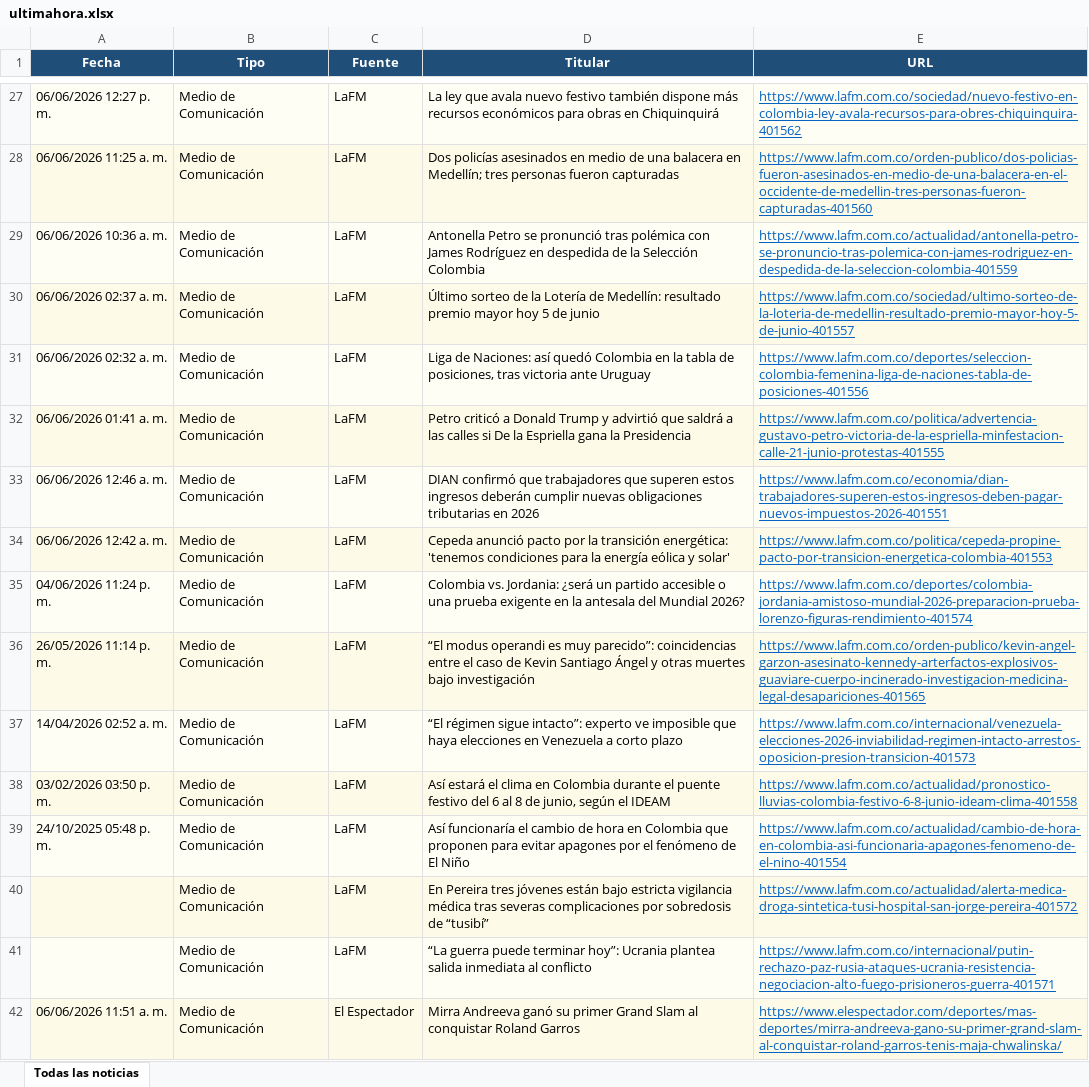
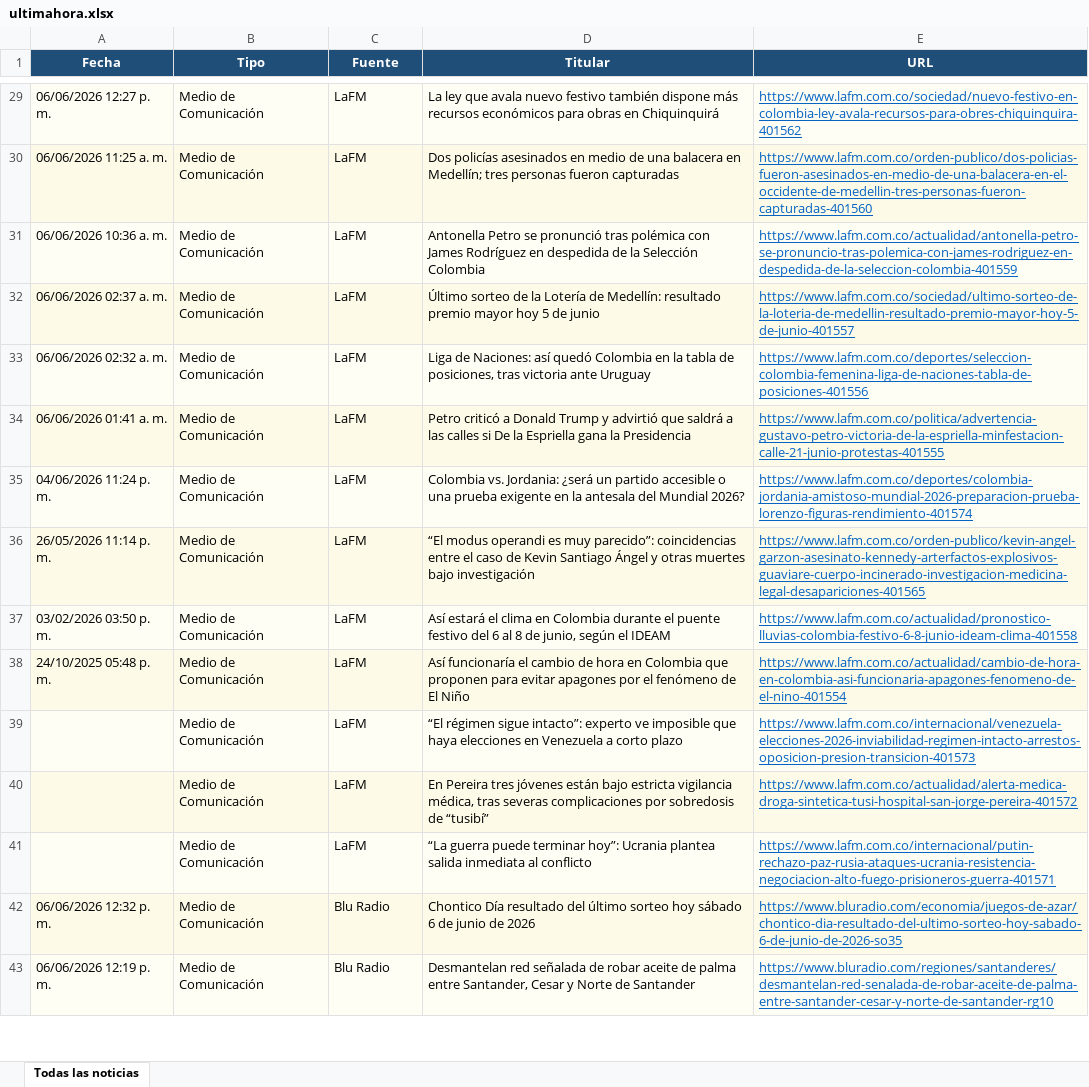
Before and after one commit to kevin961312/UltimaHora, an Excel workbook: docs/ultimahora.xlsx, sheet Todas las noticias, drawn as a sheet; only a part is shown, gaps mark what is left out; values as stored, in another font and other column widths than the file's, no borders; removed rows and columns are numbered as before the commit, all else as after; the diff covers the shown part only; the diff names each change by its address in the sheet, - before the commit and + after, or states it on an @@ line.

```diff
--- a/docs/ultimahora.xlsx (sheet Todas las noticias)
+++ b/docs/ultimahora.xlsx (sheet Todas las noticias)
-row 33: 06/06/2026 12:46 a. m. | Medio de Comunicación | LaFM | DIAN confirmó que trabajadores que superen estos ingresos deberán cumplir nuevas obligaciones tributarias en 2026 | https://www.lafm.com.co/economia/dian-trabajadores-superen-estos-ingresos-deben-pagar-nuevos-impuestos-2026-401551
-row 34: 06/06/2026 12:42 a. m. | Medio de Comunicación | LaFM | Cepeda anunció pacto por la transición energética: 'tenemos condiciones para la energía eólica y solar' | https://www.lafm.com.co/politica/cepeda-propine-pacto-por-transicion-energetica-colombia-401553
-row 37: 14/04/2026 02:52 a. m. | Medio de Comunicación | LaFM | “El régimen sigue intacto”: experto ve imposible que haya elecciones en Venezuela a corto plazo | https://www.lafm.com.co/internacional/venezuela-elecciones-2026-inviabilidad-regimen-intacto-arrestos-oposicion-presion-transicion-401573
+row 39:  | Medio de Comunicación | LaFM | “El régimen sigue intacto”: experto ve imposible que haya elecciones en Venezuela a corto plazo | https://www.lafm.com.co/internacional/venezuela-elecciones-2026-inviabilidad-regimen-intacto-arrestos-oposicion-presion-transicion-401573
-D40 (Titular): …estricta vigilancia médica tras severas…
+D40 (Titular): …estricta vigilancia médica, tras severas…
+row 42: 06/06/2026 12:32 p. m. | Medio de Comunicación | Blu Radio | Chontico Día resultado del último sorteo hoy sábado 6 de junio de 2026 | https://www.bluradio.com/economia/juegos-de-azar/chontico-dia-resultado-del-ultimo-sorteo-hoy-sabado-6-de-junio-de-2026-so35
-A43 (Fecha): 06/06/2026 11:51 a. m.
+A43 (Fecha): 06/06/2026 12:19 p. m.
-C43 (Fuente): El Espectador
+C43 (Fuente): Blu Radio
-D43 (Titular): Mirra Andreeva ganó su primer Grand Slam al conquistar Roland Garros
+D43 (Titular): Desmantelan red señalada de robar aceite de palma entre Santander, Cesar y Norte de Santander
-E43 (URL): https://www.elespectador.com/deportes/mas-deportes/mirra-andreeva-gano-su-primer-grand-slam-al-conquistar-roland-garros-tenis-maja-chwalinska/
+E43 (URL): https://www.bluradio.com/regiones/santanderes/desmantelan-red-senalada-de-robar-aceite-de-palma-entre-santander-cesar-y-norte-de-santander-rg10
```
Also changed, not shown: 99 added rows, 41 removed rows, 28 moved rows and 58 edited cells elsewhere in this sheet, 1 other file.
